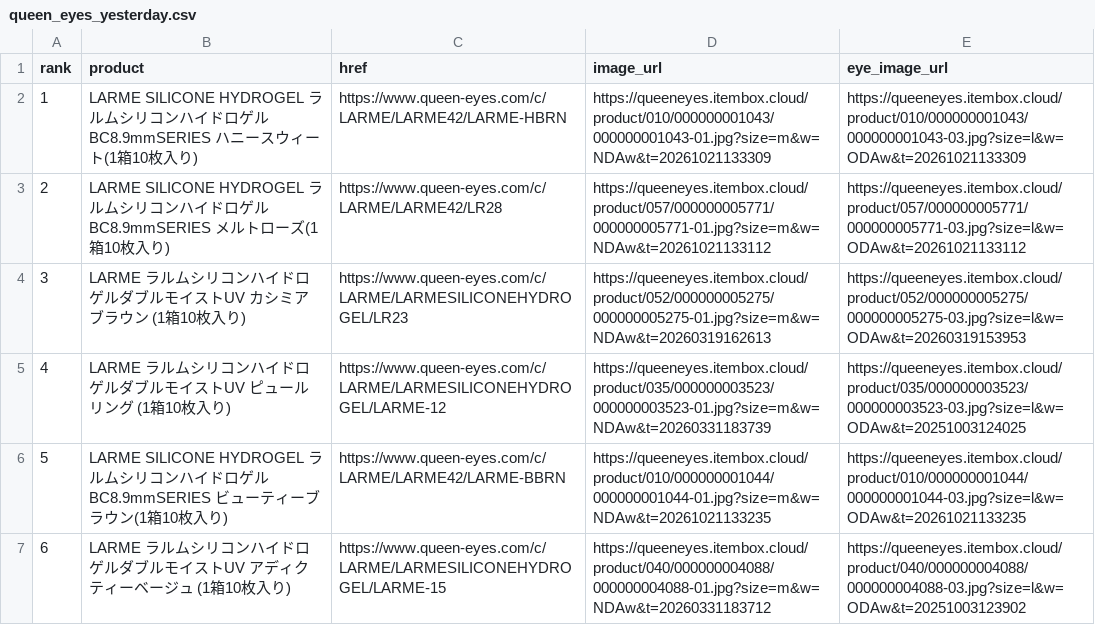
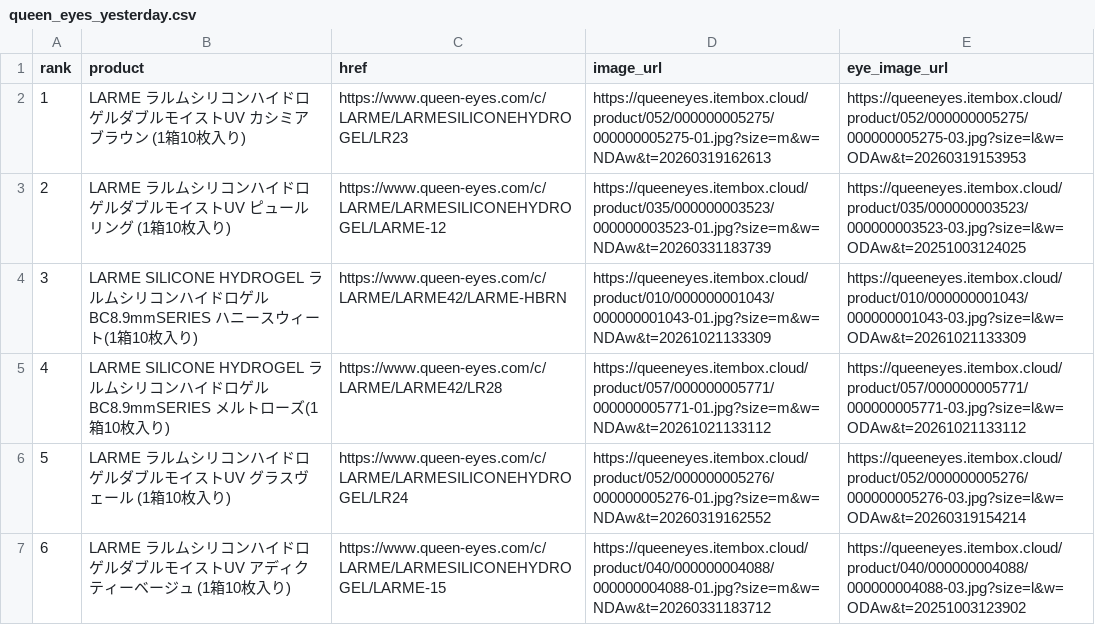
Before and after one commit to imsubin724-design/-, a CSV file: queen_eyes_yesterday.csv, drawn as a sheet; removed rows and columns are numbered as before the commit, all else as after; the diff names each change by its address in the sheet, - before the commit and + after, or states it on an @@ line.

```diff
--- a/queen_eyes_yesterday.csv
+++ b/queen_eyes_yesterday.csv
+row 2: 1 | LARME ラルムシリコンハイドロゲルダブルモイストUV カシミアブラウン (1箱10枚入り) | https://www.queen-eyes.com/c/LARME/LARMESILICONEHYDROGEL/LR23 | https://queeneyes.itembox.cloud/product/052/000000005275/000000005275-01.jpg?size=m&w=NDAw&t=20260319162613 | https://queeneyes.itembox.cloud/product/052/000000005275/000000005275-03.jpg?size=l&w=ODAw&t=20260319153953
@@ row 5 moved to row 3: 2 @@
@@ column A (rank) renumbered between rows 4 and 6 @@
-B6 (product): …イストUV カシミアブラウン (1箱10…
+B6 (product): …イストUV グラスヴェール (1箱10…
-C6 (href): https://www.queen-eyes.com/c/LARME/LARMESILICONEHYDROGEL/LR23
+C6 (href): https://www.queen-eyes.com/c/LARME/LARMESILICONEHYDROGEL/LR24
-D6 (image_url): https://queeneyes.itembox.cloud/product/052/000000005275/000000005275-01.jpg?size=m&w=NDAw&t=20260319162613
+D6 (image_url): https://queeneyes.itembox.cloud/product/052/000000005276/000000005276-01.jpg?size=m&w=NDAw&t=20260319162552
-E6 (eye_image_url): https://queeneyes.itembox.cloud/product/052/000000005275/000000005275-03.jpg?size=l&w=ODAw&t=20260319153953
+E6 (eye_image_url): https://queeneyes.itembox.cloud/product/052/000000005276/000000005276-03.jpg?size=l&w=ODAw&t=20260319154214
-row 6: 5 | LARME SILICONE HYDROGEL ラルムシリコンハイドロゲル BC8.9mmSERIES ビューティーブラウン(1箱10枚入り) | https://www.queen-eyes.com/c/LARME/LARME42/LARME-BBRN | https://queeneyes.itembox.cloud/product/010/000000001044/000000001044-01.jpg?size=m&w=NDAw&t=20261021133235 | https://queeneyes.itembox.cloud/product/010/000000001044/000000001044-03.jpg?size=l&w=ODAw&t=20261021133235
```
Also changed, not shown: trend_history.csv, 2 other files.
